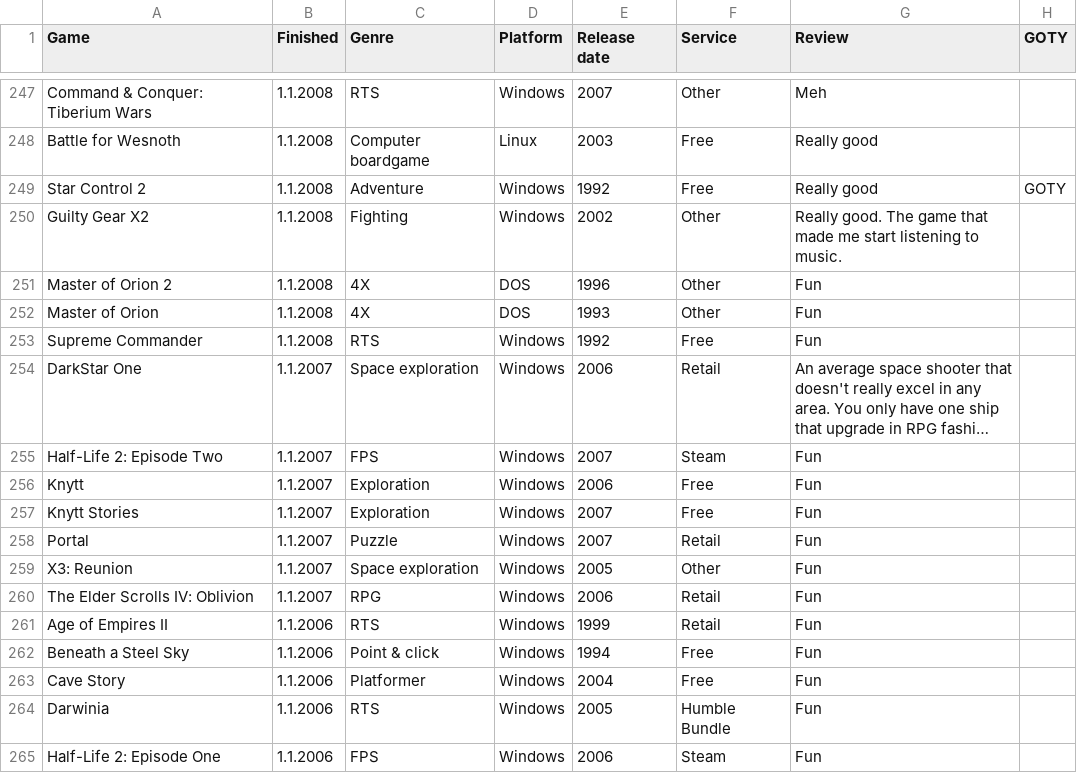
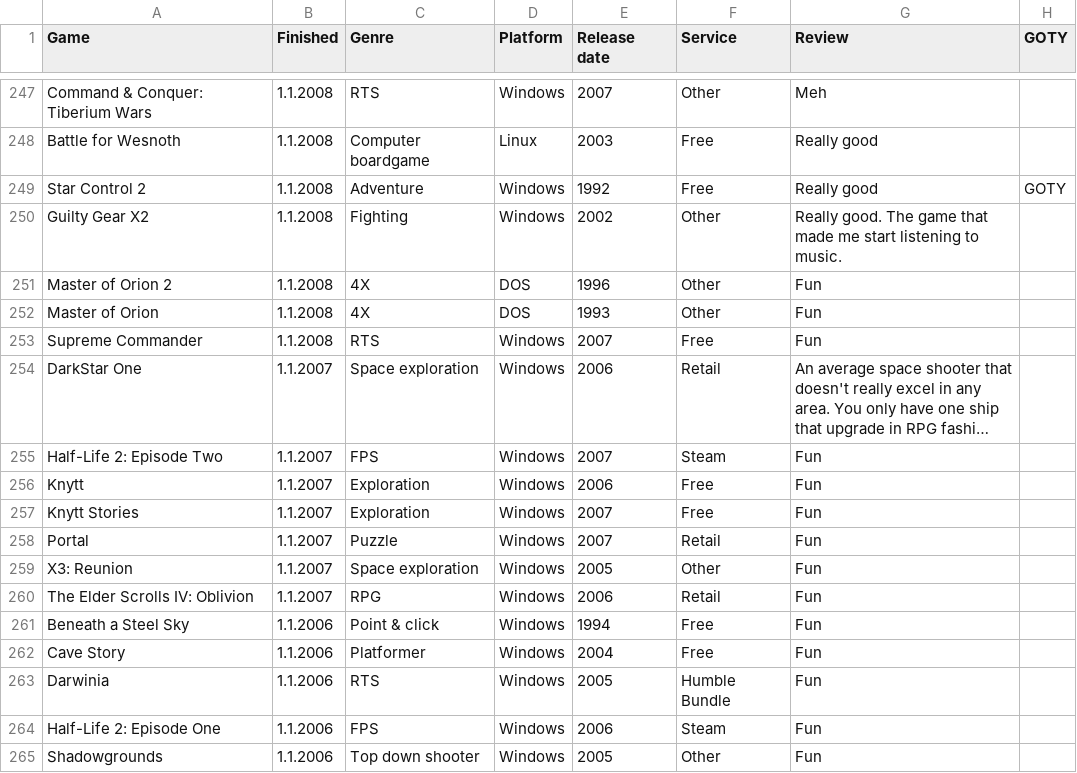
Before and after one commit to SirDifferential/games-played, a CSV file: games-played.csv, drawn as a sheet; only a part is shown, gaps mark what is left out; the shorter side is filled out with more unchanged rows; long unchanged cells end in …; the diff names each change by its address in the sheet, - before the commit and + after, or states it on an @@ line.

Commit message:
fixes

```diff
--- a/games-played.csv
+++ b/games-played.csv
-E253 (Release date): 1992
+E253 (Release date): 2007
-row 261: Age of Empires II | 1.1.2006 | RTS | Windows | 1999 | Retail | Fun
```
